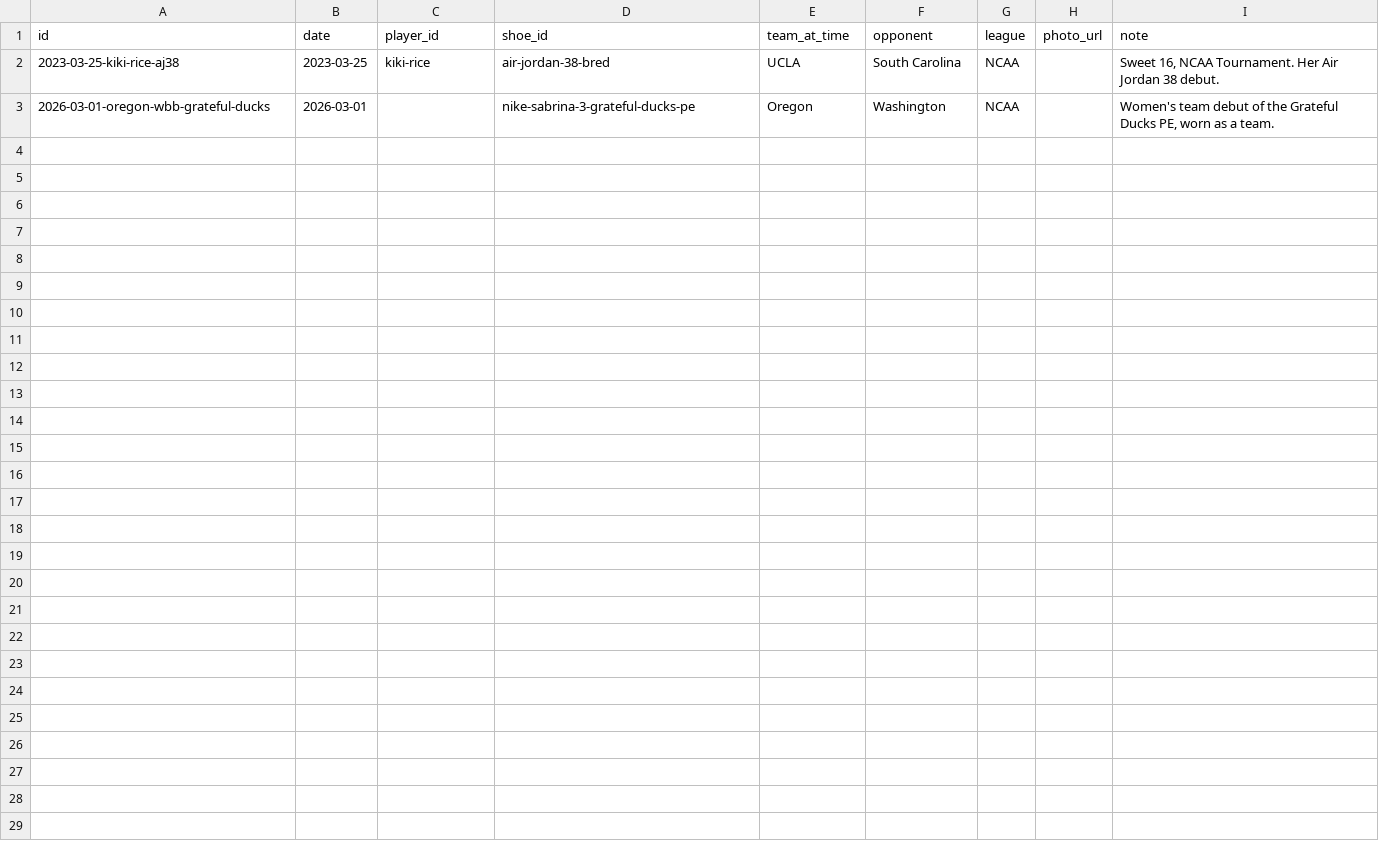
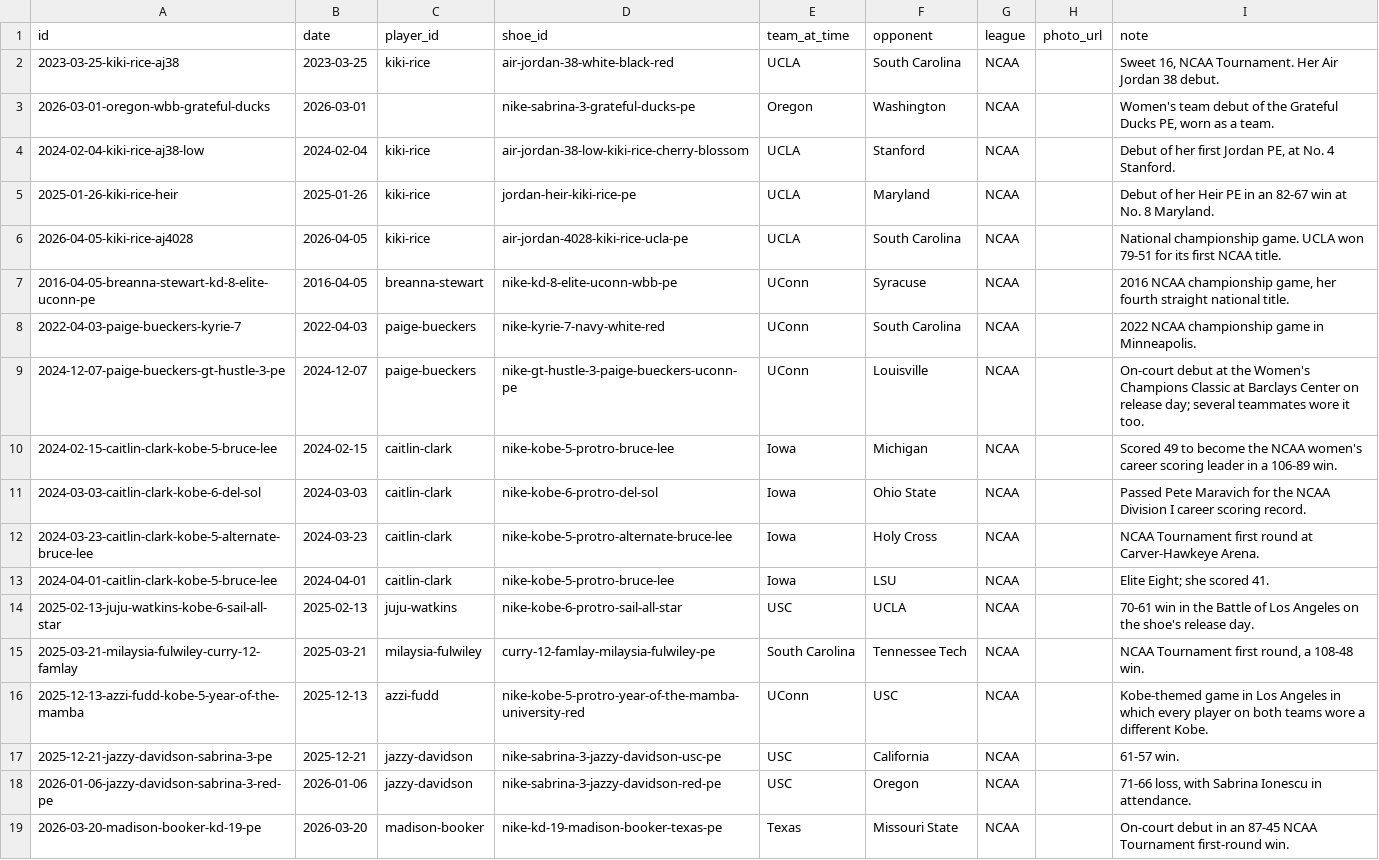
Before and after one commit to elcarrillo/wbb_kicks, a CSV file: data/sightings.csv, drawn as a sheet.

Commit message:
Add UCLA and key players' college PEs (#7)
Adds UCLA PEs from 2018 to 2026, college-era PEs for key players, team PEs from UConn, LSU, USC, Stanford, Notre Dame and Kentucky, the Duke Sabrina 4 and UNC Air Jordan 12 PEs, and retail shoes worn in sourced college games. 77 shoes, 12 players and 18 logged games.

```diff
--- a/data/sightings.csv
+++ b/data/sightings.csv
@@ -1,3 +1,19 @@
 id,date,player_id,shoe_id,team_at_time,opponent,league,photo_url,note
-2023-03-25-kiki-rice-aj38,2023-03-25,kiki-rice,air-jordan-38-bred,UCLA,South Carolina,NCAA,,"Sweet 16, NCAA Tournament. Her Air Jordan 38 debut."
+2023-03-25-kiki-rice-aj38,2023-03-25,kiki-rice,air-jordan-38-white-black-red,UCLA,South Carolina,NCAA,,"Sweet 16, NCAA Tournament. Her Air Jordan 38 debut."
 2026-03-01-oregon-wbb-grateful-ducks,2026-03-01,,nike-sabrina-3-grateful-ducks-pe,Oregon,Washington,NCAA,,"Women's team debut of the Grateful Ducks PE, worn as a team."
+2024-02-04-kiki-rice-aj38-low,2024-02-04,kiki-rice,air-jordan-38-low-kiki-rice-cherry-blossom,UCLA,Stanford,NCAA,,"Debut of her first Jordan PE, at No. 4 Stanford."
+2025-01-26-kiki-rice-heir,2025-01-26,kiki-rice,jordan-heir-kiki-rice-pe,UCLA,Maryland,NCAA,,"Debut of her Heir PE in an 82-67 win at No. 8 Maryland."
+2026-04-05-kiki-rice-aj4028,2026-04-05,kiki-rice,air-jordan-4028-kiki-rice-ucla-pe,UCLA,South Carolina,NCAA,,"National championship game. UCLA won 79-51 for its first NCAA title."
+2016-04-05-breanna-stewart-kd-8-elite-uconn-pe,2016-04-05,breanna-stewart,nike-kd-8-elite-uconn-wbb-pe,UConn,Syracuse,NCAA,,"2016 NCAA championship game, her fourth straight national title."
+2022-04-03-paige-bueckers-kyrie-7,2022-04-03,paige-bueckers,nike-kyrie-7-navy-white-red,UConn,South Carolina,NCAA,,2022 NCAA championship game in Minneapolis.
+2024-12-07-paige-bueckers-gt-hustle-3-pe,2024-12-07,paige-bueckers,nike-gt-hustle-3-paige-bueckers-uconn-pe,UConn,Louisville,NCAA,,"On-court debut at the Women's Champions Classic at Barclays Center on release day; several teammates wore it too."
+2024-02-15-caitlin-clark-kobe-5-bruce-lee,2024-02-15,caitlin-clark,nike-kobe-5-protro-bruce-lee,Iowa,Michigan,NCAA,,Scored 49 to become the NCAA women's career scoring leader in a 106-89 win.
+2024-03-03-caitlin-clark-kobe-6-del-sol,2024-03-03,caitlin-clark,nike-kobe-6-protro-del-sol,Iowa,Ohio State,NCAA,,Passed Pete Maravich for the NCAA Division I career scoring record.
+2024-03-23-caitlin-clark-kobe-5-alternate-bruce-lee,2024-03-23,caitlin-clark,nike-kobe-5-protro-alternate-bruce-lee,Iowa,Holy Cross,NCAA,,NCAA Tournament first round at Carver-Hawkeye Arena.
+2024-04-01-caitlin-clark-kobe-5-bruce-lee,2024-04-01,caitlin-clark,nike-kobe-5-protro-bruce-lee,Iowa,LSU,NCAA,,Elite Eight; she scored 41.
+2025-02-13-juju-watkins-kobe-6-sail-all-star,2025-02-13,juju-watkins,nike-kobe-6-protro-sail-all-star,USC,UCLA,NCAA,,70-61 win in the Battle of Los Angeles on the shoe's release day.
+2025-03-21-milaysia-fulwiley-curry-12-famlay,2025-03-21,milaysia-fulwiley,curry-12-famlay-milaysia-fulwiley-pe,South Carolina,Tennessee Tech,NCAA,,"NCAA Tournament first round, a 108-48 win."
+2025-12-13-azzi-fudd-kobe-5-year-of-the-mamba,2025-12-13,azzi-fudd,nike-kobe-5-protro-year-of-the-mamba-university-red,UConn,USC,NCAA,,Kobe-themed game in Los Angeles in which every player on both teams wore a different Kobe.
+2025-12-21-jazzy-davidson-sabrina-3-pe,2025-12-21,jazzy-davidson,nike-sabrina-3-jazzy-davidson-usc-pe,USC,California,NCAA,,61-57 win.
+2026-01-06-jazzy-davidson-sabrina-3-red-pe,2026-01-06,jazzy-davidson,nike-sabrina-3-jazzy-davidson-red-pe,USC,Oregon,NCAA,,"71-66 loss, with Sabrina Ionescu in attendance."
+2026-03-20-madison-booker-kd-19-pe,2026-03-20,madison-booker,nike-kd-19-madison-booker-texas-pe,Texas,Missouri State,NCAA,,On-court debut in an 87-45 NCAA Tournament first-round win.
```
Also changed, not shown: data/players.csv, 3 other files.
